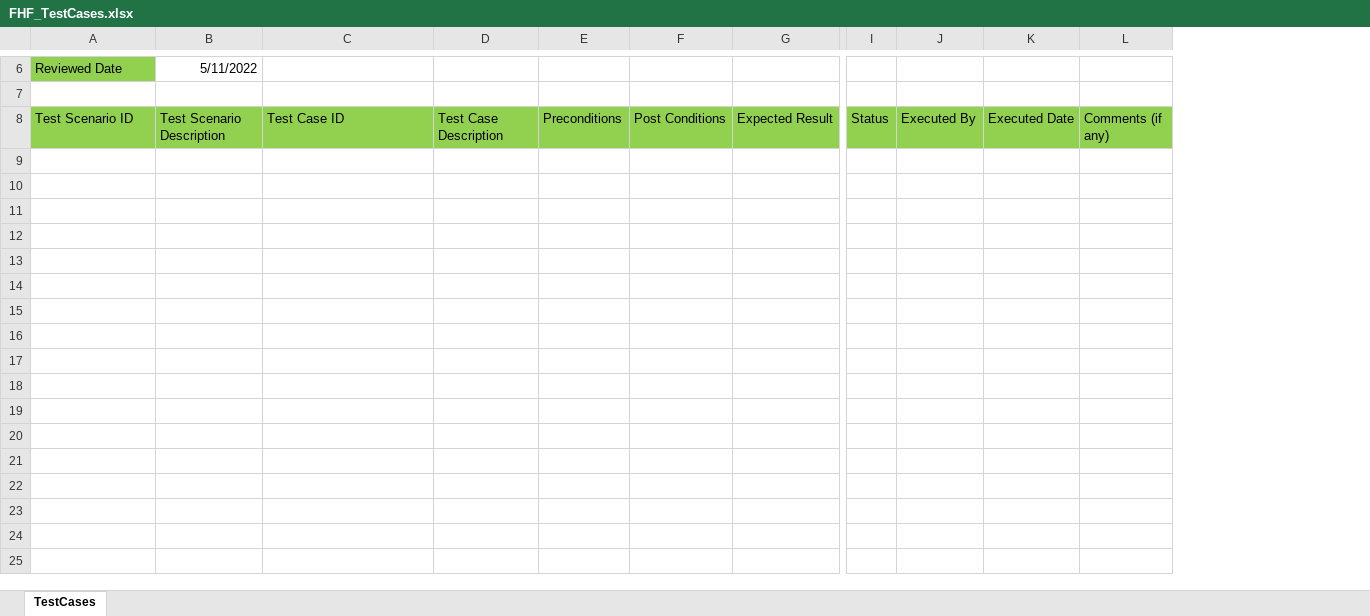
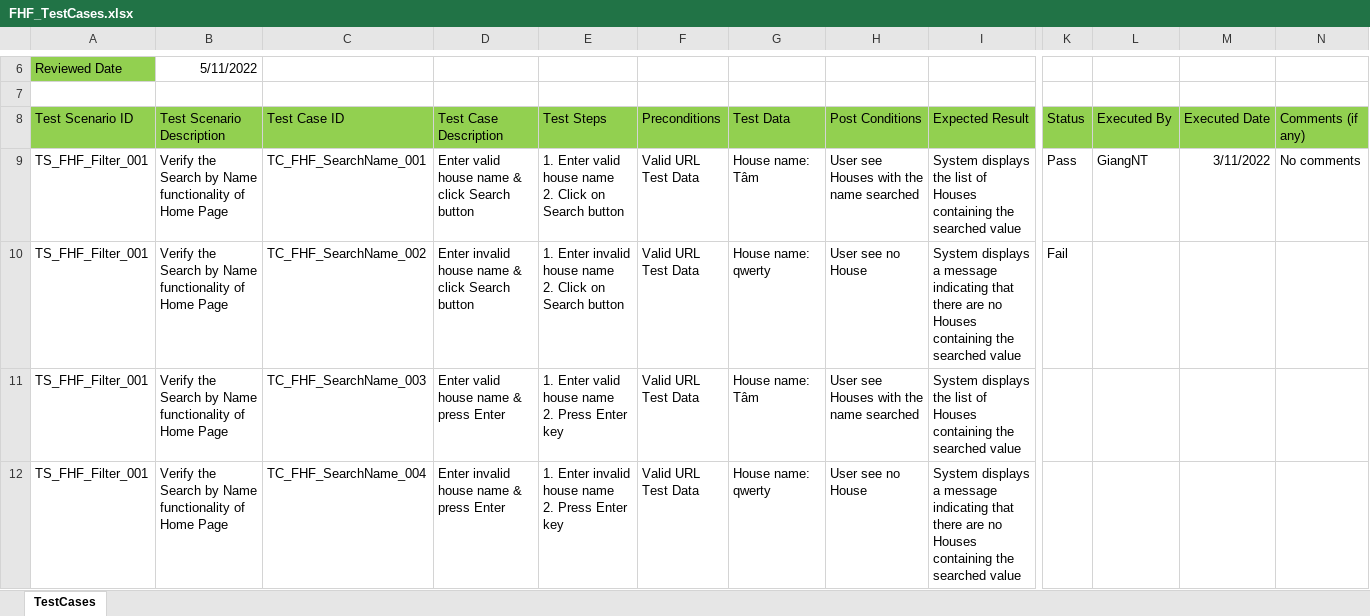
Before and after one commit to nguyenthegiang/fu-house-finder, an Excel workbook: Documentation/FHF_TestCases.xlsx, sheet TestCases, drawn as a sheet; only a part is shown, gaps mark what is left out; values as stored, in another font and other column widths than the file's, no borders; rows hold the shown columns only; ↵ is a line break in a cell; the diff names each change by its address in the sheet, - before the commit and + after, or states it on an @@ line.

Commit message:
[Document] Integration Test
Create Sample

```diff
--- a/Documentation/FHF_TestCases.xlsx (sheet TestCases)
+++ b/Documentation/FHF_TestCases.xlsx (sheet TestCases)
+column E (Test Steps), empty
+column G (Test Data), empty
+row 9: TS_FHF_Filter_001 | Verify the Search by Name functionality of Home Page | TC_FHF_SearchName_001 | Enter valid house name & click Search button | 1. Enter valid house name ↵ 2. Click on Search button | Valid URL ↵ Test Data | House name: Tâm | User see Houses with the name searched | System displays ↵ the list of Houses containing the searched value | Pass | GiangNT | 3/11/2022 | No comments
+row 10: TS_FHF_Filter_001 | Verify the Search by Name functionality of Home Page | TC_FHF_SearchName_002 | Enter invalid house name & click Search button | 1. Enter invalid house name ↵ 2. Click on Search button | Valid URL ↵ Test Data | House name: qwerty | User see no House | System displays a message indicating that there are no Houses containing the searched value | Fail
+row 11: TS_FHF_Filter_001 | Verify the Search by Name functionality of Home Page | TC_FHF_SearchName_003 | Enter valid house name & press Enter | 1. Enter valid house name ↵ 2. Press Enter key | Valid URL ↵ Test Data | House name: Tâm | User see Houses with the name searched | System displays ↵ the list of Houses containing the searched value
+row 12: TS_FHF_Filter_001 | Verify the Search by Name functionality of Home Page | TC_FHF_SearchName_004 | Enter invalid house name & press Enter | 1. Enter invalid house name ↵ 2. Press Enter key | Valid URL ↵ Test Data | House name: qwerty | User see no House | System displays a message indicating that there are no Houses containing the searched value
```
